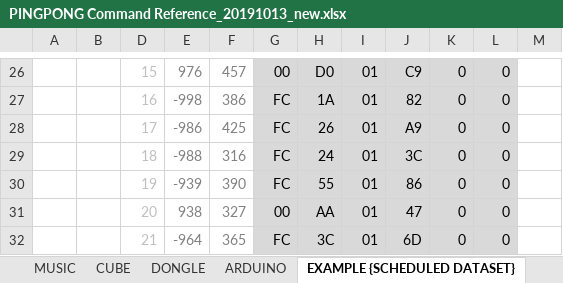
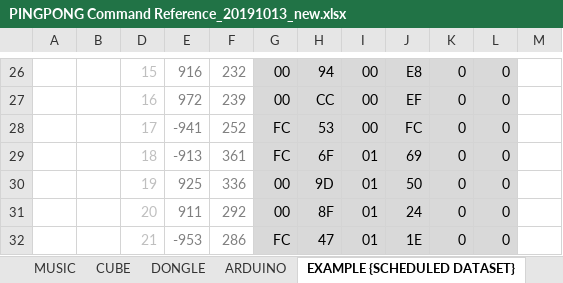
Before and after one commit to fast1ine/python-gcube-api-dashboard-piano, an Excel workbook: files/PINGPONG Command Reference_20191013_new.xlsx, sheet EXAMPLE {SCHEDULED DATASET}, drawn as a sheet; only a part is shown, gaps mark what is left out; values as stored, in another font and other column widths than the file's, no borders; the diff covers the shown part only; the diff names each change by its address in the sheet, - before the commit and + after, or states it on an @@ line.

```diff
--- a/files/PINGPONG Command Reference_20191013_new.xlsx (sheet EXAMPLE {SCHEDULED DATASET})
+++ b/files/PINGPONG Command Reference_20191013_new.xlsx (sheet EXAMPLE {SCHEDULED DATASET})
-E26: 976
+E26: 916
-F26: 457
+F26: 232
-H26: D0
+H26: 94
-I26:I28: 01
+I26:I28: 00
-J26: C9
+J26: E8
-E27: -998
+E27: 972
-F27: 386
+F27: 239
-G27: FC
+G27: 00
-H27: 1A
+H27: CC
-J27: 82
+J27: EF
-E28: -986
+E28: -941
-F28: 425
+F28: 252
-H28: 26
+H28: 53
-J28: A9
+J28: FC
-E29: -988
+E29: -913
-F29: 316
+F29: 361
-H29: 24
+H29: 6F
-J29: 3C
+J29: 69
-E30: -939
+E30: 925
-F30: 390
+F30: 336
-G30: FC
+G30: 00
-H30: 55
+H30: 9D
-J30: 86
+J30: 50
-E31: 938
+E31: 911
-F31: 327
+F31: 292
-H31: AA
+H31: 8F
-J31: 47
+J31: 24
-E32: -964
+E32: -953
-F32: 365
+F32: 286
-H32: 3C
+H32: 47
-J32: 6D
+J32: 1E
```
Also changed, not shown: 119 edited cells elsewhere in this sheet, hidden cells, 2 other files.
